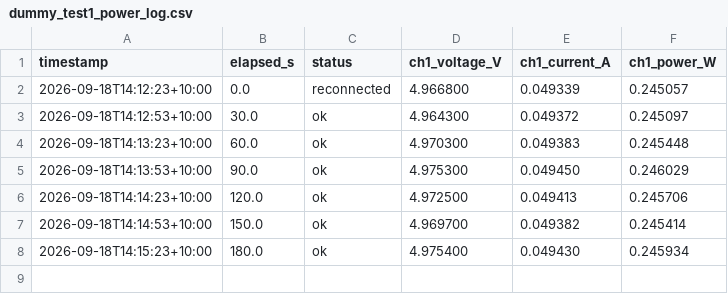
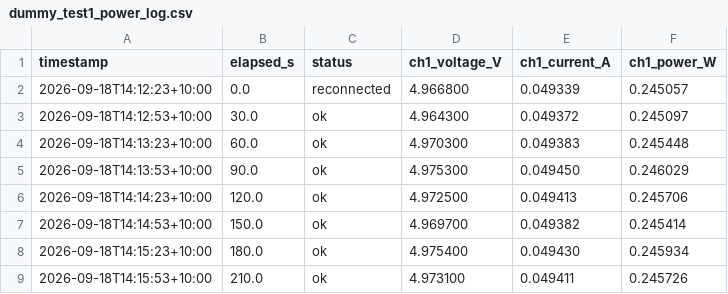
Before and after one commit to thommofrench/EGH490DataCapN11051205, a CSV file: dummy_test1_power_log.csv, drawn as a sheet; the diff names each change by its address in the sheet, - before the commit and + after, or states it on an @@ line.

Commit message:
data update 2026-09-18T14:15:59

```diff
--- a/dummy_test1_power_log.csv
+++ b/dummy_test1_power_log.csv
+row 9: 2026-09-18T14:15:53+10:00 | 210.0 | ok | 4.973100 | 0.049411 | 0.245726
```
